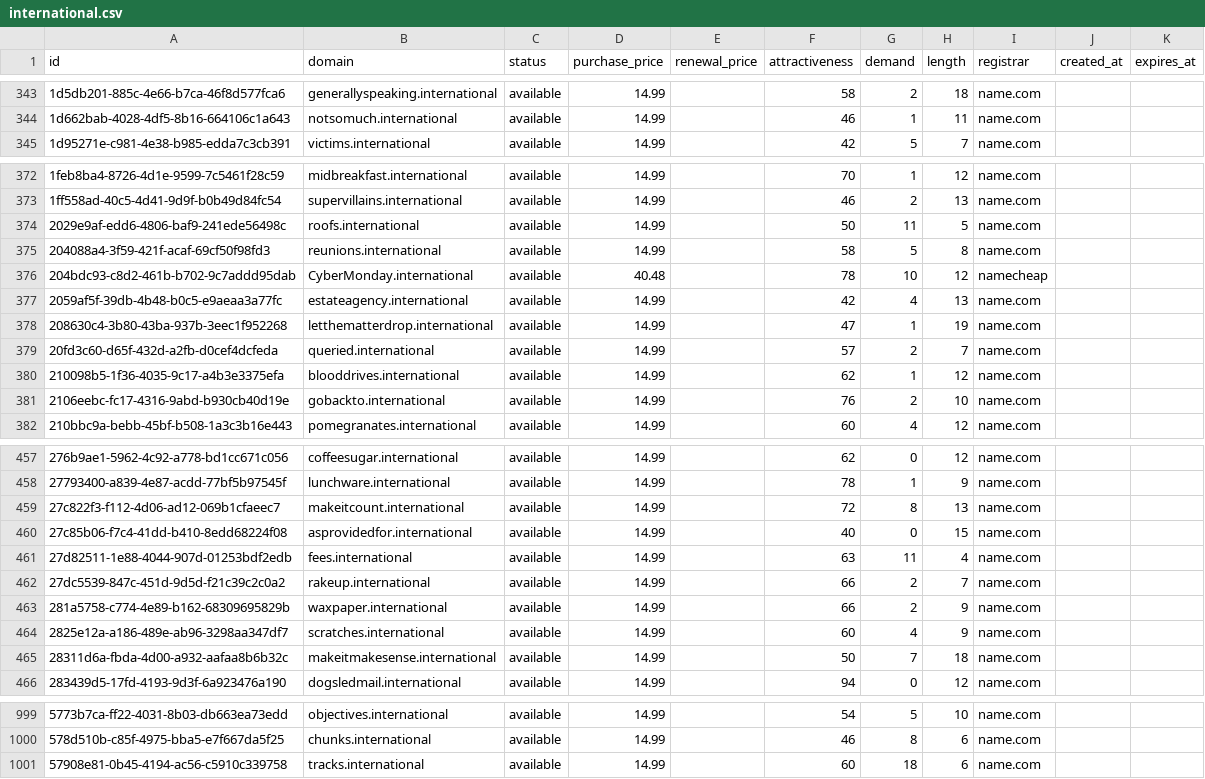
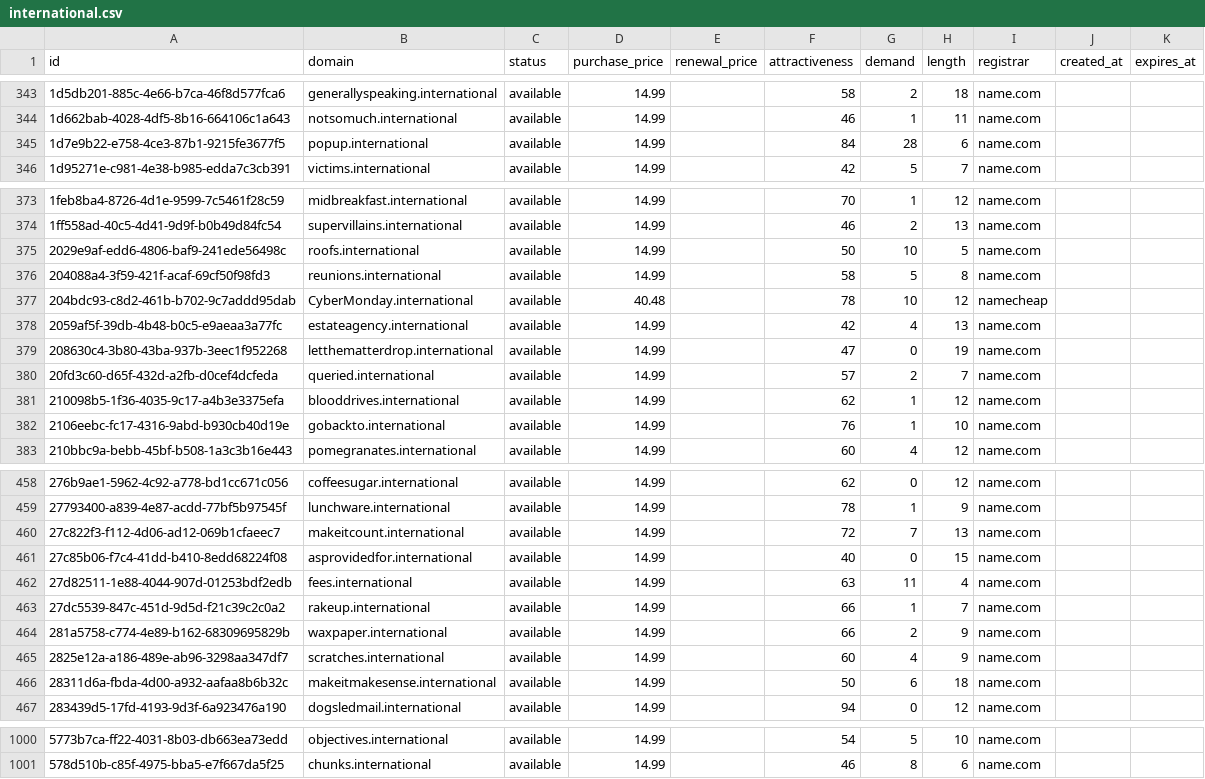
Before and after one commit to UniqueDomains/international-oneword-domains, a CSV file: international.csv, drawn as a sheet; only a part is shown, gaps mark what is left out; the diff covers the shown part only.

Commit message:
Domains update

```diff
--- a/international.csv
+++ b/international.csv
@@ -344,2 +344,3 @@ id,domain,status,purchase_price,renewal_price,attractiveness,demand,length,regis
 1d662bab-4028-4df5-8b16-664106c1a643,notsomuch.international,available,14.99,,46,1,11,name.com,,
+1d7e9b22-e758-4ce3-87b1-9215fe3677f5,popup.international,available,14.99,,84,28,6,name.com,,
 1d95271e-c981-4e38-b985-edda7c3cb391,victims.international,available,14.99,,42,5,7,name.com,,
@@ -373,3 +374,3 @@ id,domain,status,purchase_price,renewal_price,attractiveness,demand,length,regis
 1ff558ad-40c5-4d41-9d9f-b0b49d84fc54,supervillains.international,available,14.99,,46,2,13,name.com,,
-2029e9af-edd6-4806-baf9-241ede56498c,roofs.international,available,14.99,,50,11,5,name.com,,
+2029e9af-edd6-4806-baf9-241ede56498c,roofs.international,available,14.99,,50,10,5,name.com,,
 204088a4-3f59-421f-acaf-69cf50f98fd3,reunions.international,available,14.99,,58,5,8,name.com,,
@@ -377,6 +378,6 @@ id,domain,status,purchase_price,renewal_price,attractiveness,demand,length,regis
 2059af5f-39db-4b48-b0c5-e9aeaa3a77fc,estateagency.international,available,14.99,,42,4,13,name.com,,
-208630c4-3b80-43ba-937b-3eec1f952268,letthematterdrop.international,available,14.99,,47,1,19,name.com,,
+208630c4-3b80-43ba-937b-3eec1f952268,letthematterdrop.international,available,14.99,,47,0,19,name.com,,
 20fd3c60-d65f-432d-a2fb-d0cef4dcfeda,queried.international,available,14.99,,57,2,7,name.com,,
 210098b5-1f36-4035-9c17-a4b3e3375efa,blooddrives.international,available,14.99,,62,1,12,name.com,,
-2106eebc-fc17-4316-9abd-b930cb40d19e,gobackto.international,available,14.99,,76,2,10,name.com,,
+2106eebc-fc17-4316-9abd-b930cb40d19e,gobackto.international,available,14.99,,76,1,10,name.com,,
 210bbc9a-bebb-45bf-b508-1a3c3b16e443,pomegranates.international,available,14.99,,60,4,12,name.com,,
@@ -458,9 +459,9 @@ id,domain,status,purchase_price,renewal_price,attractiveness,demand,length,regis
 27793400-a839-4e87-acdd-77bf5b97545f,lunchware.international,available,14.99,,78,1,9,name.com,,
-27c822f3-f112-4d06-ad12-069b1cfaeec7,makeitcount.international,available,14.99,,72,8,13,name.com,,
+27c822f3-f112-4d06-ad12-069b1cfaeec7,makeitcount.international,available,14.99,,72,7,13,name.com,,
 27c85b06-f7c4-41dd-b410-8edd68224f08,asprovidedfor.international,available,14.99,,40,0,15,name.com,,
 27d82511-1e88-4044-907d-01253bdf2edb,fees.international,available,14.99,,63,11,4,name.com,,
-27dc5539-847c-451d-9d5d-f21c39c2c0a2,rakeup.international,available,14.99,,66,2,7,name.com,,
+27dc5539-847c-451d-9d5d-f21c39c2c0a2,rakeup.international,available,14.99,,66,1,7,name.com,,
 281a5758-c774-4e89-b162-68309695829b,waxpaper.international,available,14.99,,66,2,9,name.com,,
 2825e12a-a186-489e-ab96-3298aa347df7,scratches.international,available,14.99,,60,4,9,name.com,,
-28311d6a-fbda-4d00-a932-aafaa8b6b32c,makeitmakesense.international,available,14.99,,50,7,18,name.com,,
+28311d6a-fbda-4d00-a932-aafaa8b6b32c,makeitmakesense.international,available,14.99,,50,6,18,name.com,,
 283439d5-17fd-4193-9d3f-6a923476a190,dogsledmail.international,available,14.99,,94,0,12,name.com,,
@@ -1000,2 +1001 @@ id,domain,status,purchase_price,renewal_price,attractiveness,demand,length,regis
 578d510b-c85f-4975-bba5-e7f667da5f25,chunks.international,available,14.99,,46,8,6,name.com,,
-57908e81-0b45-4194-ac56-c5910c339758,tracks.international,available,14.99,,60,18,6,name.com,,
```
Also changed, not shown: 45 edited cells elsewhere in this file, 4 other files.
